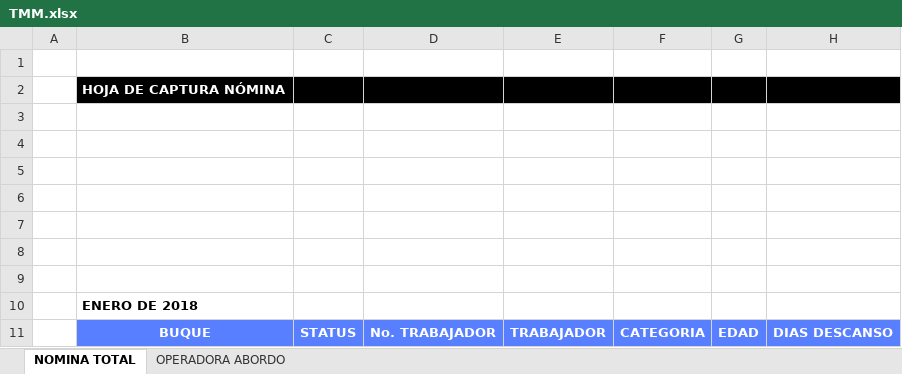
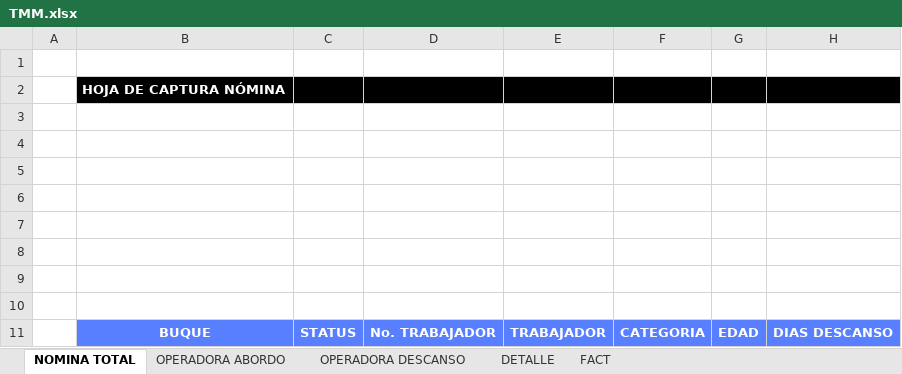
Before and after one commit to OperadoraNominas/OperadoraNominas, an Excel workbook: OperadoraNominas/bin/Debug/Archivos/TMM.xlsx, sheet NOMINA TOTAL, drawn as a sheet; only a part is shown; values as stored, in another font and other column widths than the file's, no borders; charts and pictures not drawn; the diff names each change by its address in the sheet, - before the commit and + after, or states it on an @@ line.

```diff
--- a/OperadoraNominas/bin/Debug/Archivos/TMM.xlsx (sheet NOMINA TOTAL)
+++ b/OperadoraNominas/bin/Debug/Archivos/TMM.xlsx (sheet NOMINA TOTAL)
+sheet tab: OPERADORA DESCANSO
+sheet tab: DETALLE
+sheet tab: FACT
-B10: ENERO DE 2018
+B10: (empty)
```
Also changed, not shown: charts or pictures, 16 other files.
